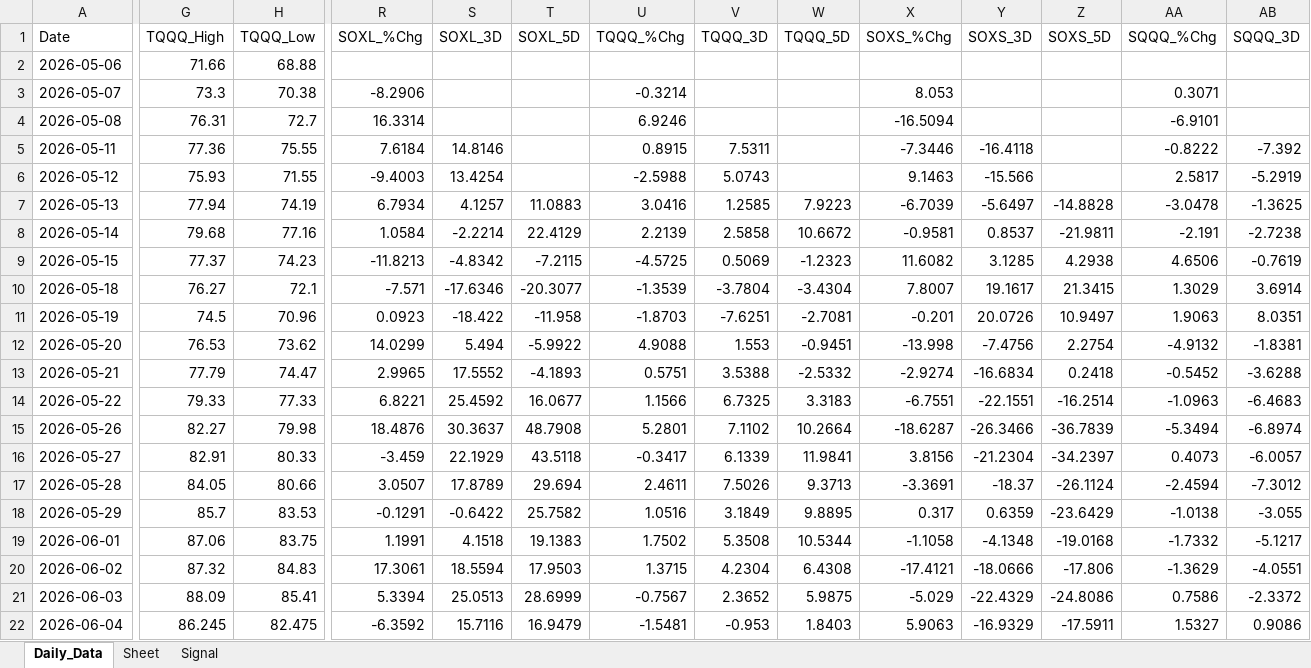
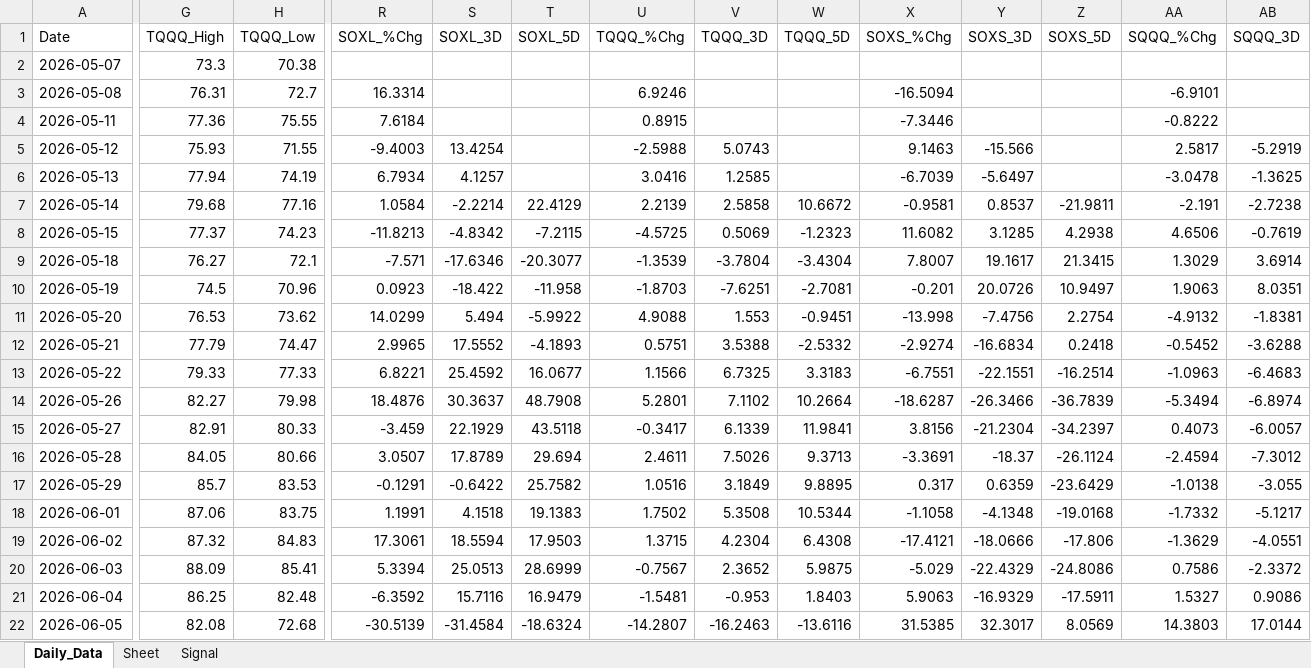
Before and after one commit to mrpink970/sector-research-system, an Excel workbook: data/4_etf/4_ETF_Workbook.xlsx, sheet Daily_Data, drawn as a sheet; only a part is shown, gaps mark what is left out; values as stored, in another font and other column widths than the file's, no borders; removed rows and columns are numbered as before the commit, all else as after; rows hold the shown columns only; the diff covers the shown part only; the diff names each change by its address in the sheet, - before the commit and + after, or states it on an @@ line.

```diff
--- a/data/4_etf/4_ETF_Workbook.xlsx (sheet Daily_Data)
+++ b/data/4_etf/4_ETF_Workbook.xlsx (sheet Daily_Data)
-row 2: 2026-05-06 | 71.66 | 68.88
-R2 (SOXL_%Chg): -8.2906
+R2 (SOXL_%Chg): (empty)
-U2 (TQQQ_%Chg): -0.3214
+U2 (TQQQ_%Chg): (empty)
-X2 (SOXS_%Chg): 8.053
+X2 (SOXS_%Chg): (empty)
-AA2 (SQQQ_%Chg): 0.3071
+AA2 (SQQQ_%Chg): (empty)
-S4 (SOXL_3D): 14.8146
+S4 (SOXL_3D): (empty)
-V4 (TQQQ_3D): 7.5311
+V4 (TQQQ_3D): (empty)
-Y4 (SOXS_3D): -16.4118
+Y4 (SOXS_3D): (empty)
-AB4 (SQQQ_3D): -7.392
+AB4 (SQQQ_3D): (empty)
-T6 (SOXL_5D): 11.0883
+T6 (SOXL_5D): (empty)
-W6 (TQQQ_5D): 7.9223
+W6 (TQQQ_5D): (empty)
-Z6 (SOXS_5D): -14.8828
+Z6 (SOXS_5D): (empty)
-G21 (TQQQ_High): 86.245
+G21 (TQQQ_High): 86.25
-H21 (TQQQ_Low): 82.475
+H21 (TQQQ_Low): 82.48
+row 22: 2026-06-05 | 82.08 | 72.68 | -30.5139 | -31.4584 | -18.6324 | -14.2807 | -16.2463 | -13.6116 | 31.5385 | 32.3017 | 8.0569 | 14.3803 | 17.0144
```
Also changed, not shown: 1 edited cell elsewhere in this sheet, sheet Signal, 16 other files.
